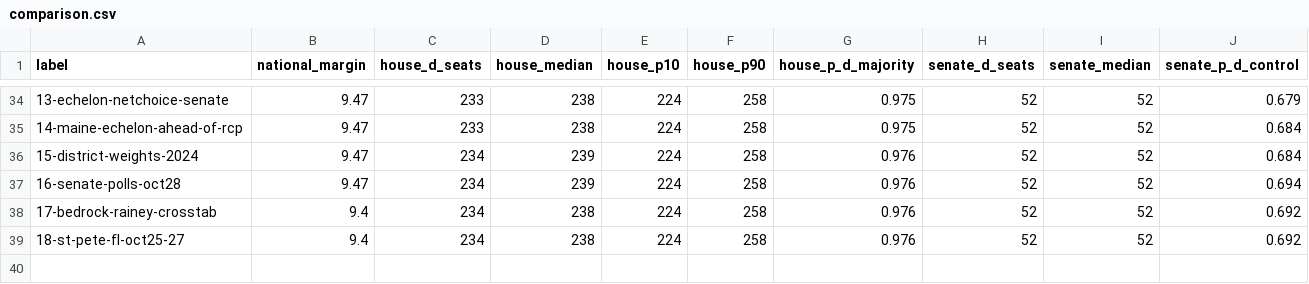
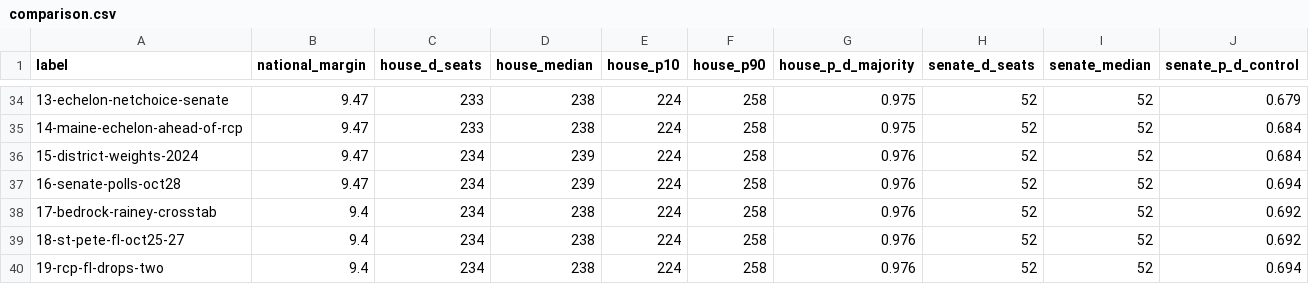
Before and after one commit to tcbDNA/house-2026, a CSV file: backend/analysis/comparison.csv, drawn as a sheet; only a part is shown, gaps mark what is left out; rows hold the shown columns only; the diff names each change by its address in the sheet, - before the commit and + after, or states it on an @@ line.

```diff
--- a/backend/analysis/comparison.csv
+++ b/backend/analysis/comparison.csv
+row 40: 19-rcp-fl-drops-two | 9.4 | 234 | 238 | 224 | 258 | 0.976 | 52 | 52 | 0.694
```
Also changed, not shown: backend/data/senate_poll_averages.csv, 17 other files.
